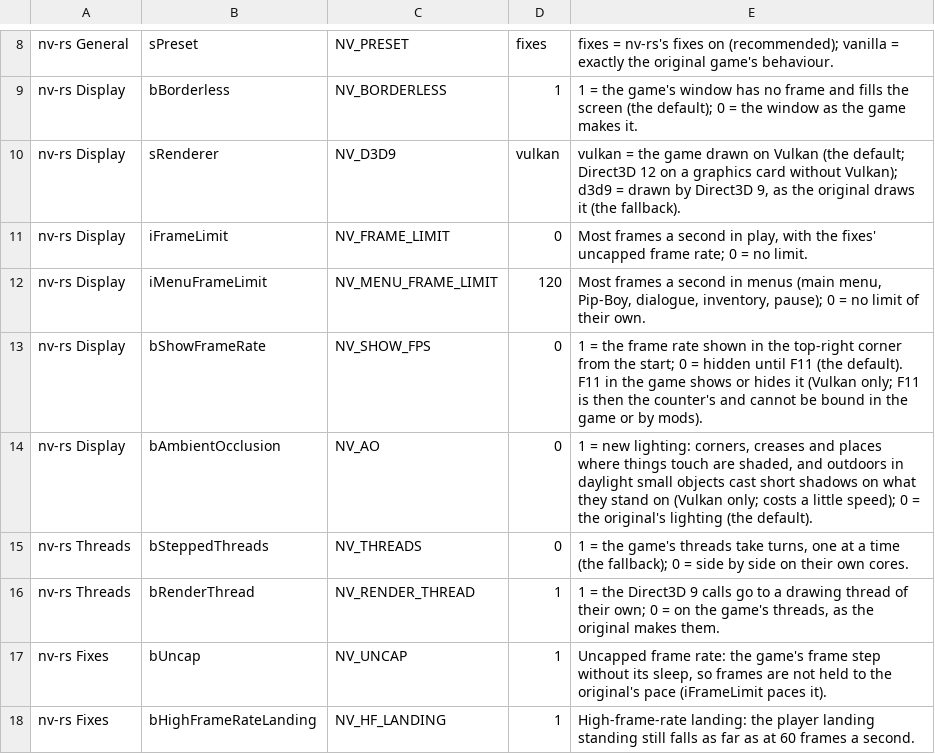
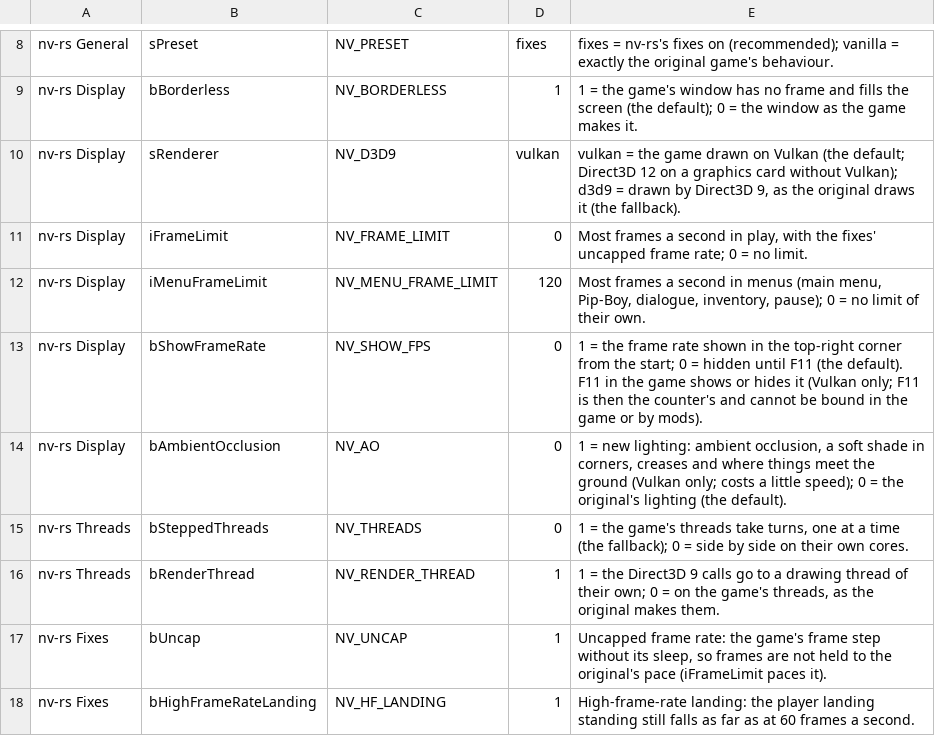
Before and after one commit to slaterain/nv-rs, a TSV file: crates/host/data/game_ini.tsv, drawn as a sheet; only a part is shown, gaps mark what is left out.

```diff
--- a/crates/host/data/game_ini.tsv
+++ b/crates/host/data/game_ini.tsv
@@ -13,3 +13,3 @@ nv-rs Display	iMenuFrameLimit	NV_MENU_FRAME_LIMIT	120	Most frames a second in me
 nv-rs Display	bShowFrameRate	NV_SHOW_FPS	0	1 = the frame rate shown in the top-right corner from the start; 0 = hidden until F11 (the default). F11 in the game shows or hides it (Vulkan only; F11 is then the counter's and cannot be bound in the game or by mods).
-nv-rs Display	bAmbientOcclusion	NV_AO	0	1 = new lighting: corners, creases and places where things touch are shaded, and outdoors in daylight small objects cast short shadows on what they stand on (Vulkan only; costs a little speed); 0 = the original's lighting (the default).
+nv-rs Display	bAmbientOcclusion	NV_AO	0	1 = new lighting: ambient occlusion, a soft shade in corners, creases and where things meet the ground (Vulkan only; costs a little speed); 0 = the original's lighting (the default).
 nv-rs Threads	bSteppedThreads	NV_THREADS	0	1 = the game's threads take turns, one at a time (the fallback); 0 = side by side on their own cores.
```
Also changed, not shown: 8 other files.
